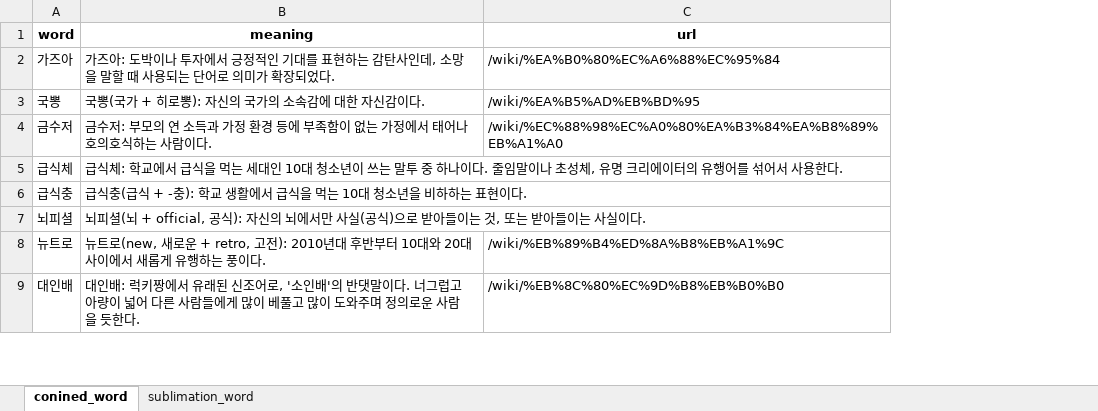
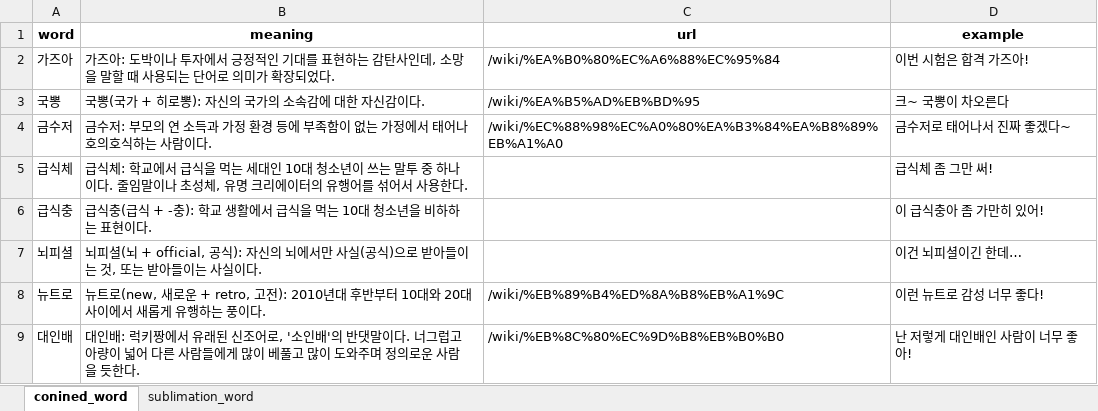
Before and after one commit to 2023-likelion-hackathon/BE, an Excel workbook: src/main/resources/wordDataset/wordDataset.xlsx, sheet conined_word, drawn as a sheet; only a part is shown; values as stored, in another font and other column widths than the file's, no borders; the diff names each change by its address in the sheet, - before the commit and + after, or states it on an @@ line.

Commit message:
[fix] 엑셀 coinedWord 시트에 활용 예시 추가

```diff
--- a/src/main/resources/wordDataset/wordDataset.xlsx (sheet conined_word)
+++ b/src/main/resources/wordDataset/wordDataset.xlsx (sheet conined_word)
+column D (example), rows 2-9: 이번 시험은 합격 가즈아! | 크~ 국뽕이 차오른다 | 금수저로 태어나서 진짜 좋겠다~ | 급식체 좀 그만 써! | 이 급식충아 좀 가만히 있어! | 이건 뇌피셜이긴 한데… | 이런 뉴트로 감성 너무 좋다! | 난 저렇게 대인배인 사람이 너무 좋아!
```
